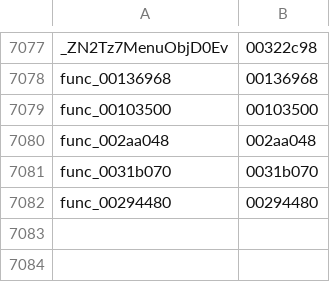
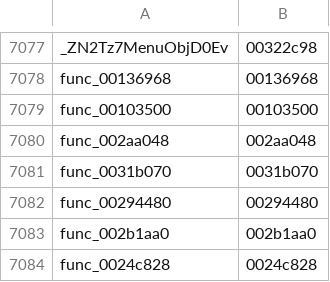
Before and after one commit to sh1ftmaker/kh2, a TSV file: functions.tsv, drawn as a sheet; only a part is shown, gaps mark what is left out.

```diff
--- a/functions.tsv
+++ b/functions.tsv
@@ -7082 +7082,3 @@ func_0031b070	0031b070
 func_00294480	00294480
+func_002b1aa0	002b1aa0
+func_0024c828	0024c828
```
Also changed, not shown: docs/rig/parked.tsv, 3 other files.
